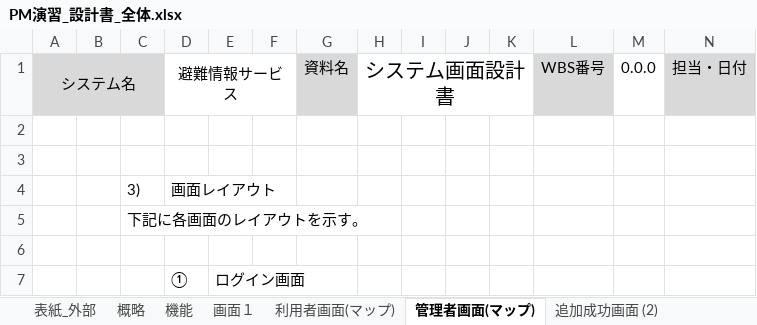
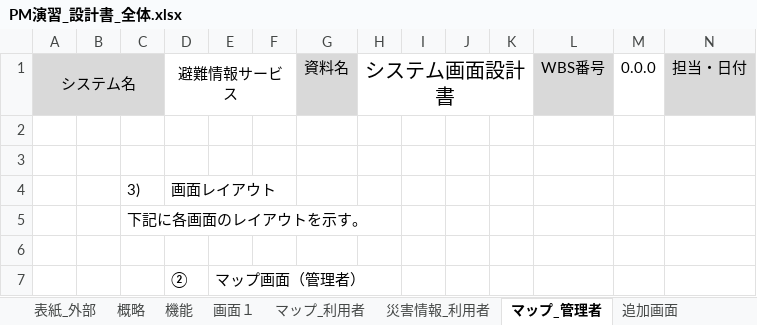
Before and after one commit to tomoyukikondo/yabukiC2017, an Excel workbook: PM演習_設計書_全体.xlsx, sheet マップ_管理者, drawn as a sheet; only a part is shown; values as stored, in another font and other column widths than the file's, no borders; charts and pictures not drawn; removed rows and columns are numbered as before the commit, all else as after; rows hold the shown columns only; the diff names each change by its address in the sheet, - before the commit and + after, or states it on an @@ line.

```diff
--- a/PM演習_設計書_全体.xlsx (sheet マップ_管理者)
+++ b/PM演習_設計書_全体.xlsx (sheet マップ_管理者)
-sheet tab: 利用者画面(マップ)
+sheet tab: マップ_利用者
-sheet tab: 管理者画面(マップ)
+sheet tab: マップ_管理者
-sheet tab: 追加成功画面 (2)
+sheet tab: 災害情報_利用者
-row 7:  |  |  | ① | ログイン画面
+row 7:  |  |  | ② | マップ画面（管理者）
```
Also changed, not shown: sheet 機能, sheet 追加成功画面, sheet 災害情報_管理者, sheet 追加画面, sheet マップ_利用者, other sheet tabs, charts or pictures.
